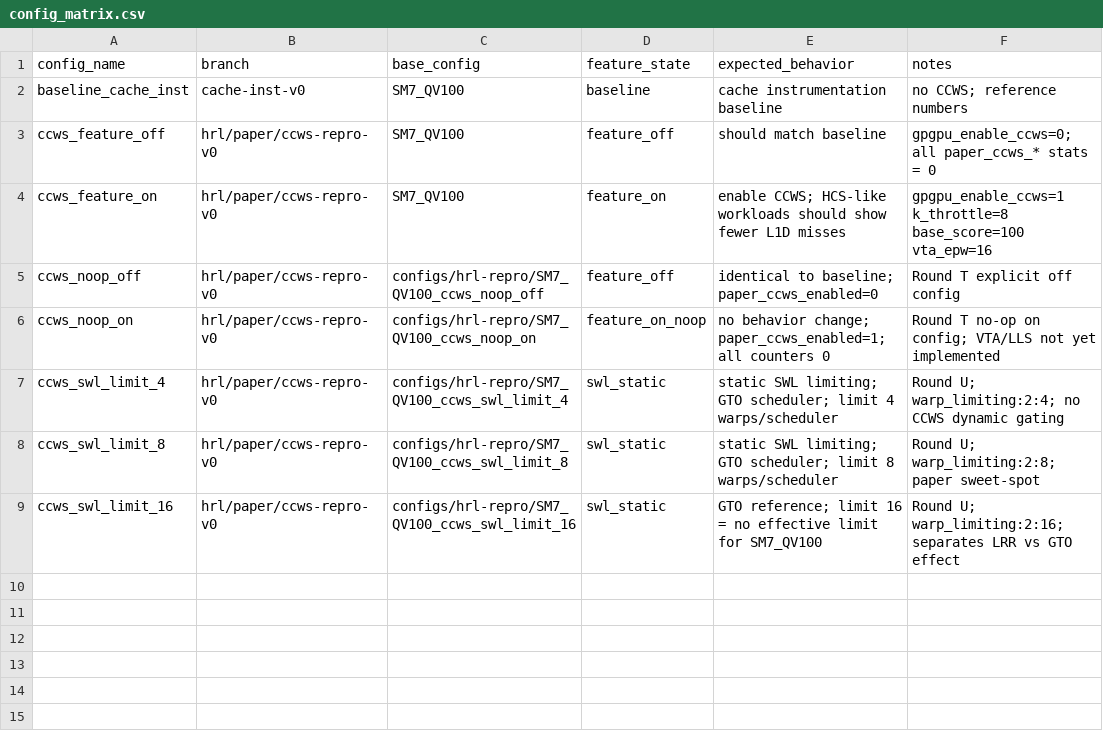
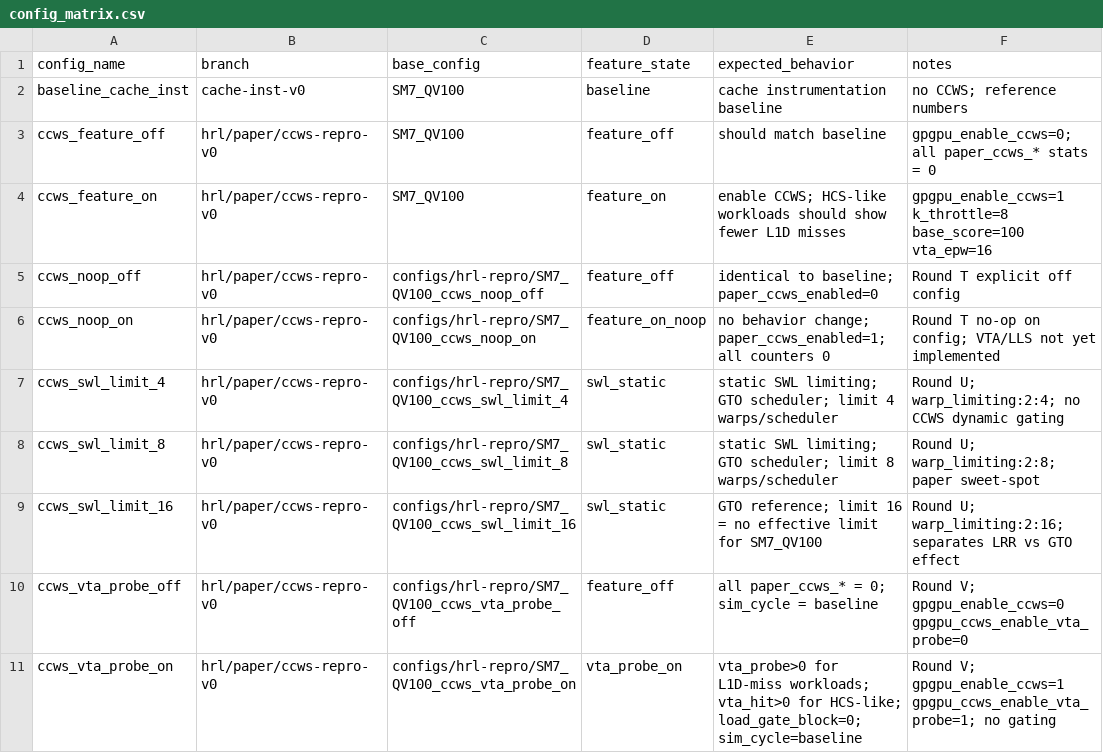
Before and after one commit to swayhrl/gpgpu-sim, a CSV file: experiments/paper-ccws/config_matrix.csv, drawn as a sheet.

Commit message:
feat(ccws): add VTA-like L1D miss probe instrumentation

```diff
--- a/experiments/paper-ccws/config_matrix.csv
+++ b/experiments/paper-ccws/config_matrix.csv
@@ -9 +9,3 @@ ccws_swl_limit_8,hrl/paper/ccws-repro-v0,configs/hrl-repro/SM7_QV100_ccws_swl_li
 ccws_swl_limit_16,hrl/paper/ccws-repro-v0,configs/hrl-repro/SM7_QV100_ccws_swl_limit_16,swl_static,GTO reference; limit 16 = no effective limit for SM7_QV100,Round U; warp_limiting:2:16; separates LRR vs GTO effect
+ccws_vta_probe_off,hrl/paper/ccws-repro-v0,configs/hrl-repro/SM7_QV100_ccws_vta_probe_off,feature_off,all paper_ccws_* = 0; sim_cycle = baseline,Round V; gpgpu_enable_ccws=0 gpgpu_ccws_enable_vta_probe=0
+ccws_vta_probe_on,hrl/paper/ccws-repro-v0,configs/hrl-repro/SM7_QV100_ccws_vta_probe_on,vta_probe_on,vta_probe>0 for L1D-miss workloads; vta_hit>0 for HCS-like; load_gate_block=0; sim_cycle=baseline,Round V; gpgpu_enable_ccws=1 gpgpu_ccws_enable_vta_probe=1; no gating
```
Also changed, not shown: 13 other files.
